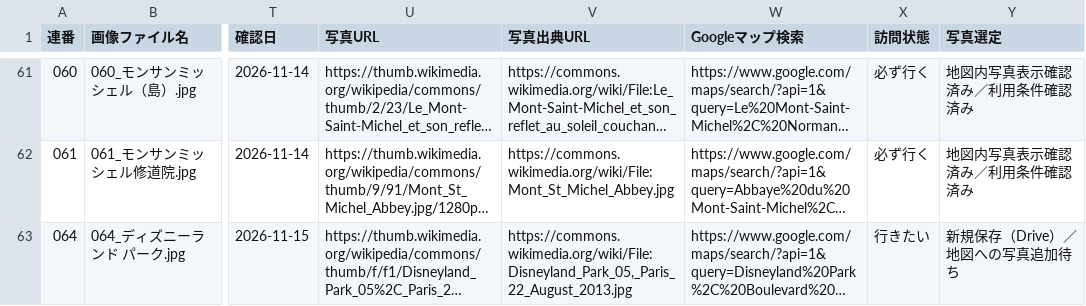
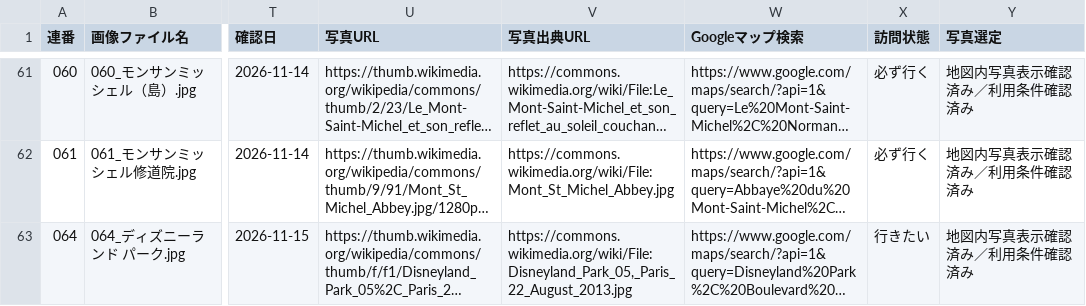
Before and after one commit to m-shogo/honeymoon-europe, a CSV file: data/honeymoon-61-photo-index.csv, drawn as a sheet; only a part is shown, gaps mark what is left out; long unchanged cells end in …; the diff names each change by its address in the sheet, - before the commit and + after, or states it on an @@ line.

```diff
--- a/data/honeymoon-61-photo-index.csv
+++ b/data/honeymoon-61-photo-index.csv
-Y63 (写真選定): 新規保存（Drive）／地図への写真追加待ち
+Y63 (写真選定): 地図内写真表示確認済み／利用条件確認済み
```
Also changed, not shown: data/photo-source-index-61.csv, 11 other files.
